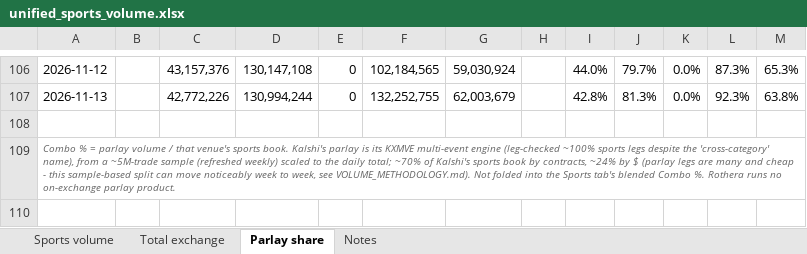
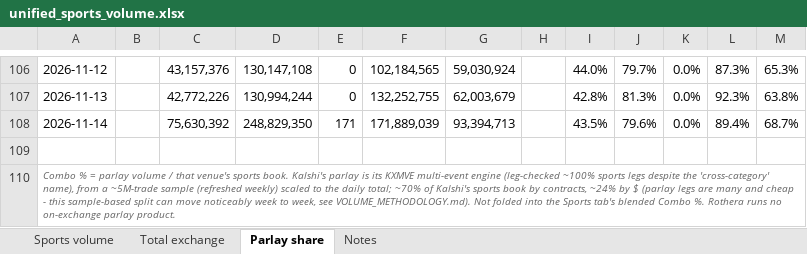
Before and after one commit to yager2/sports-volume, an Excel workbook: unified_sports_volume.xlsx, sheet Parlay share, drawn as a sheet; only a part is shown, gaps mark what is left out; values as stored, in another font and other column widths than the file's, no borders; the diff names each change by its address in the sheet, - before the commit and + after, or states it on an @@ line.

```diff
--- a/unified_sports_volume.xlsx (sheet Parlay share)
+++ b/unified_sports_volume.xlsx (sheet Parlay share)
+row 108: 2026-11-14 |  | 75,630,392 | 248,829,350 | 171 | 171,889,039 | 93,394,713 |  | 43.5% | 79.6% | 0.0% | 89.4% | 68.7%
```
Also changed, not shown: sheet Sports volume, sheet Total exchange, sheet Notes, 16 other files.
